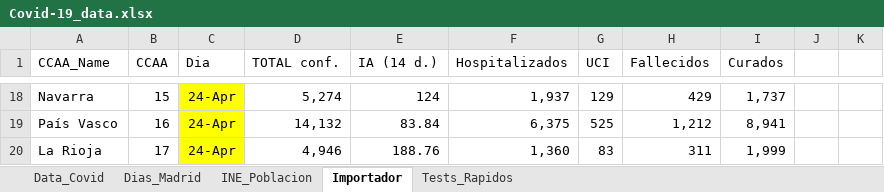
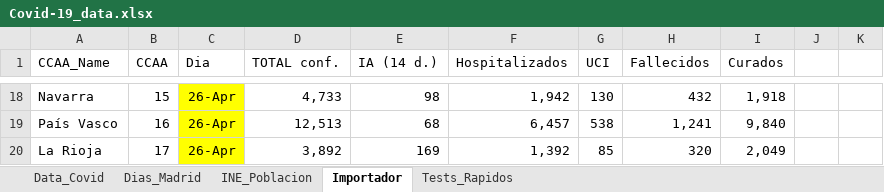
Before and after one commit to JuanJoseVidal/covid-19spain, an Excel workbook: data/Covid-19_data.xlsx, sheet Importador, drawn as a sheet; only a part is shown, gaps mark what is left out; values as stored, in another font and other column widths than the file's, no borders; charts and pictures not drawn; the diff covers the shown part only; the diff names each change by its address in the sheet, - before the commit and + after, or states it on an @@ line.

```diff
--- a/data/Covid-19_data.xlsx (sheet Importador)
+++ b/data/Covid-19_data.xlsx (sheet Importador)
-C18:C20 (Dia): 24-Apr
+C18:C20 (Dia): 26-Apr
-D18 (TOTAL conf.): 5,274
+D18 (TOTAL conf.): 4,733
-E18 (IA (14 d.)): 124
+E18 (IA (14 d.)): 98
-F18 (Hospitalizados): 1,937
+F18 (Hospitalizados): 1,942
-G18 (UCI): 129
+G18 (UCI): 130
-H18 (Fallecidos): 429
+H18 (Fallecidos): 432
-I18 (Curados): 1,737
+I18 (Curados): 1,918
-D19 (TOTAL conf.): 14,132
+D19 (TOTAL conf.): 12,513
-E19 (IA (14 d.)): 83.84
+E19 (IA (14 d.)): 68
-F19 (Hospitalizados): 6,375
+F19 (Hospitalizados): 6,457
-G19 (UCI): 525
+G19 (UCI): 538
-H19 (Fallecidos): 1,212
+H19 (Fallecidos): 1,241
-I19 (Curados): 8,941
+I19 (Curados): 9,840
-D20 (TOTAL conf.): 4,946
+D20 (TOTAL conf.): 3,892
-E20 (IA (14 d.)): 188.76
+E20 (IA (14 d.)): 169
-F20 (Hospitalizados): 1,360
+F20 (Hospitalizados): 1,392
-G20 (UCI): 83
+G20 (UCI): 85
-H20 (Fallecidos): 311
+H20 (Fallecidos): 320
-I20 (Curados): 1,999
+I20 (Curados): 2,049
```
Also changed, not shown: 103 edited cells elsewhere in this sheet, sheet Data_Covid, formulas that keep their value, charts or pictures, data/Covid-19_data_sexage.xlsx, 1 other file.
